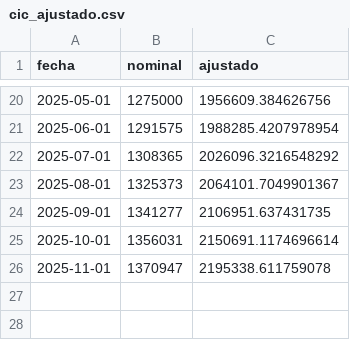
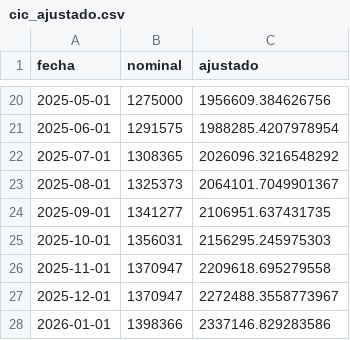
Before and after one commit to rquiroga7/salarios_CONICET, a CSV file: datos/cic_ajustado.csv, drawn as a sheet; only a part is shown, gaps mark what is left out.

```diff
--- a/datos/cic_ajustado.csv
+++ b/datos/cic_ajustado.csv
@@ -24,3 +24,5 @@ fecha,nominal,ajustado
 2025-09-01,1341277,2106951.637431735
-2025-10-01,1356031,2150691.1174696614
-2025-11-01,1370947,2195338.611759078
+2025-10-01,1356031,2156295.245975303
+2025-11-01,1370947,2209618.695279558
+2025-12-01,1370947,2272488.3558773967
+2026-01-01,1398366,2337146.829283586
```
Also changed, not shown: datos/art9.csv, datos/art9_ajustado.csv, 30 other files.
